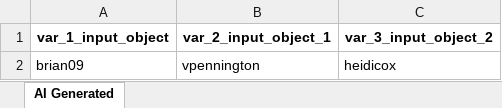
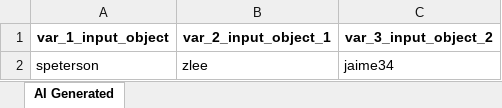
Before and after one commit to tuananht/atg-sample-demo, an Excel workbook: Test Data Driven/AI-Generated/TestCase-00001.xlsx, sheet AI Generated, drawn as a sheet; values as stored, in another font and other column widths than the file's, no borders; removed rows and columns are numbered as before the commit, all else as after; the diff names each change by its address in the sheet, - before the commit and + after, or states it on an @@ line.

Commit message:
Generated by Katalon AI

```diff
--- a/Test Data Driven/AI-Generated/TestCase-00001.xlsx (sheet AI Generated)
+++ b/Test Data Driven/AI-Generated/TestCase-00001.xlsx (sheet AI Generated)
-row 2: brian09 | vpennington | heidicox
+row 2: speterson | zlee | jaime34
```
Also changed, not shown: 15 other files.
